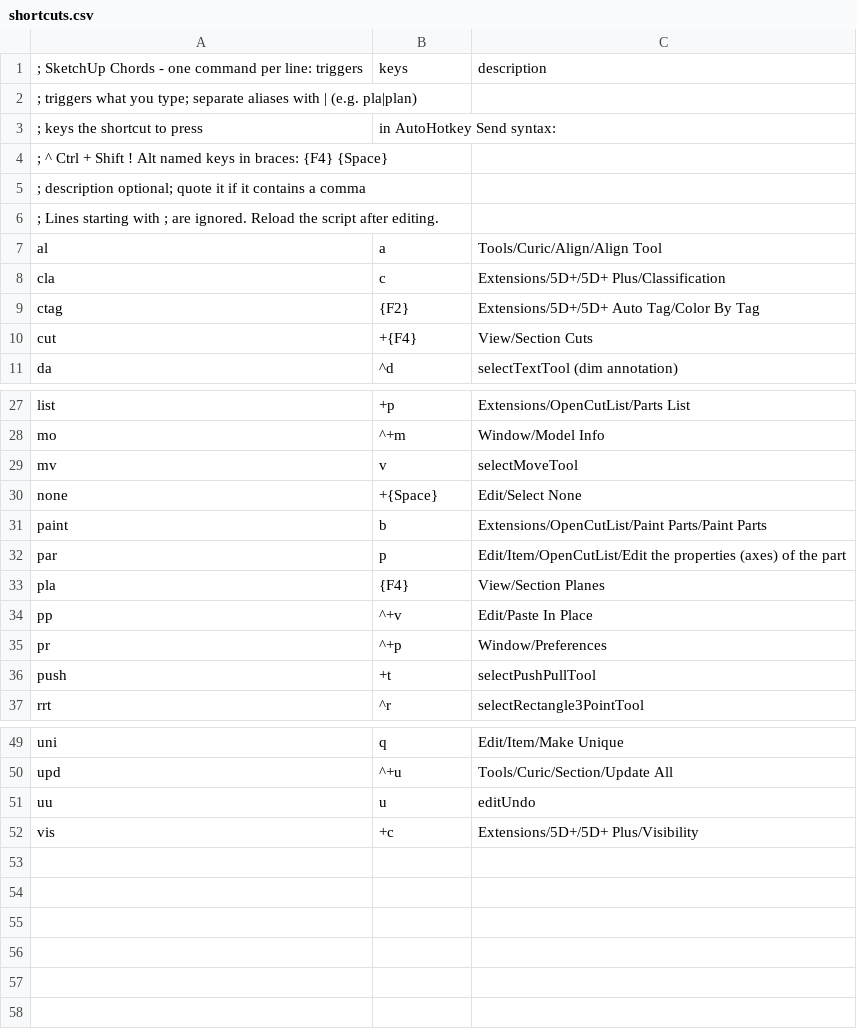
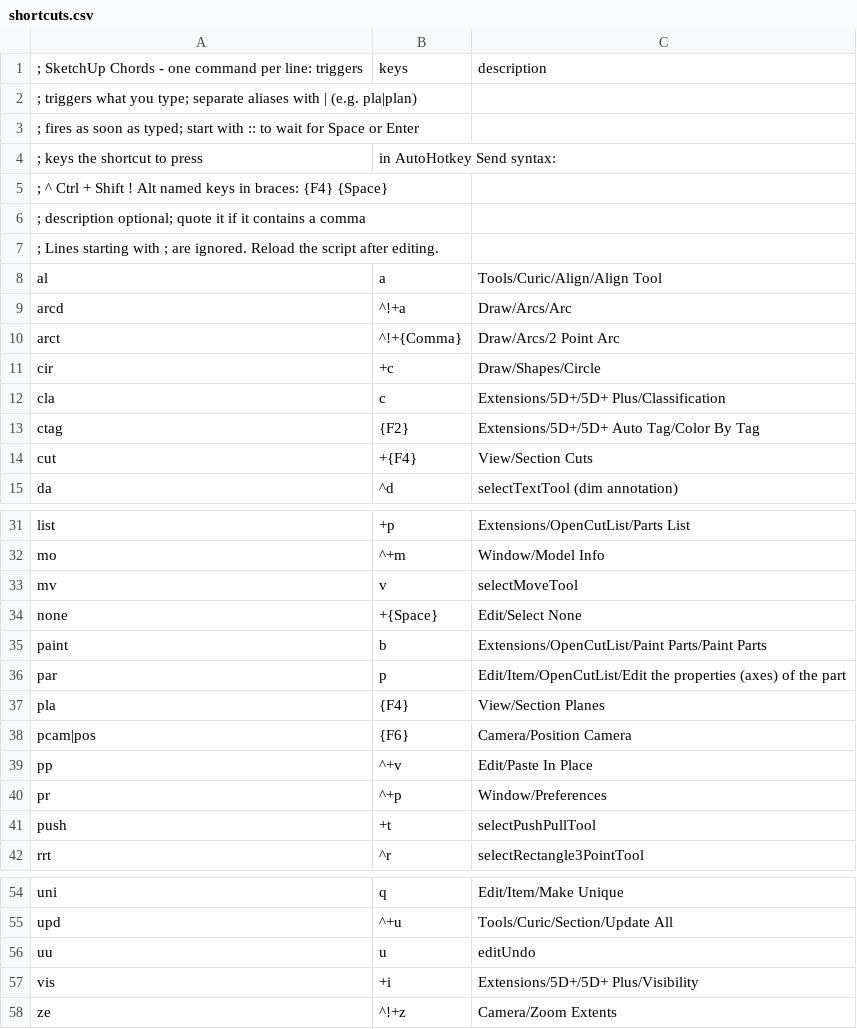
Before and after one commit to renton555/sketchup-chords, a CSV file: shortcuts.csv, drawn as a sheet; only a part is shown, gaps mark what is left out.

```diff
--- a/shortcuts.csv
+++ b/shortcuts.csv
@@ -2,2 +2,3 @@
 ;   triggers     what you type; separate aliases with |  (e.g. pla|plan),,
+;                fires as soon as typed; start with :: to wait for Space or Enter
 ;   keys         the shortcut to press, in AutoHotkey Send syntax:,
@@ -7,2 +8,5 @@
 al,a,Tools/Curic/Align/Align Tool
+arcd,^!+a,Draw/Arcs/Arc
+arct,^!+{Comma},Draw/Arcs/2 Point Arc
+cir,+c,Draw/Shapes/Circle
 cla,c,Extensions/5D+/5D+ Plus/Classification
@@ -33,2 +37,3 @@ par,p,Edit/Item/OpenCutList/Edit the properties (axes) of the part
 pla,{F4},View/Section Planes
+pcam|pos,{F6},Camera/Position Camera
 pp,^+v,Edit/Paste In Place
@@ -51,2 +56,3 @@ upd,^+u,Tools/Curic/Section/Update All
 uu,u,editUndo
-vis,+c,Extensions/5D+/5D+ Plus/Visibility
+vis,+i,Extensions/5D+/5D+ Plus/Visibility
+ze,^!+z,Camera/Zoom Extents
```
Also changed, not shown: 2 other files.
